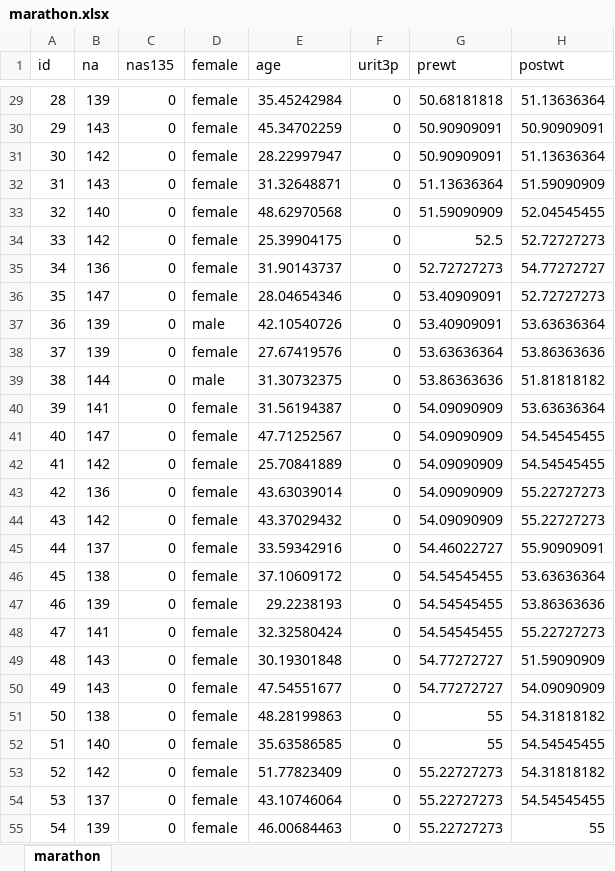
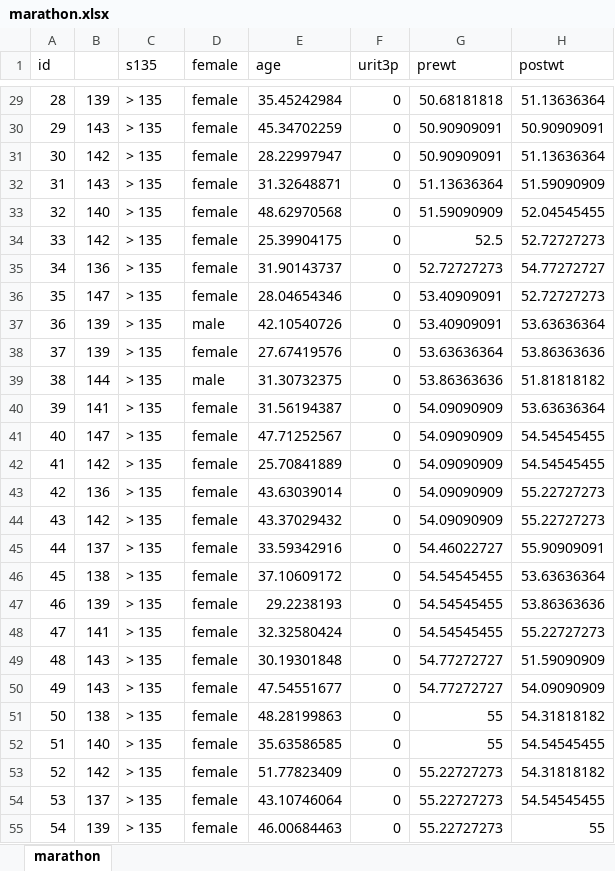
Before and after one commit to rinobellocco/rinobellocco.github.io, an Excel workbook: downloads/data/marathon.xlsx, sheet marathon, drawn as a sheet; only a part is shown, gaps mark what is left out; values as stored, in another font and other column widths than the file's, no borders; the diff covers the shown part only; the diff names each change by its address in the sheet, - before the commit and + after, or states it on an @@ line.

```diff
--- a/downloads/data/marathon.xlsx (sheet marathon)
+++ b/downloads/data/marathon.xlsx (sheet marathon)
-B1: na
+B1: (empty)
-C1: nas135
+C1: s135
-C29:C55 (s135): 0
+C29:C55 (s135): > 135
```
Also changed, not shown: 500 edited cells elsewhere in this sheet, 49 other files.
